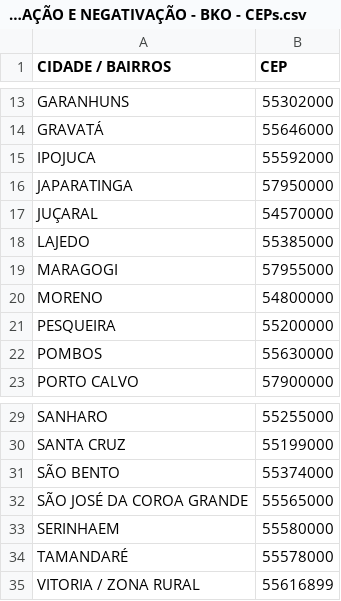
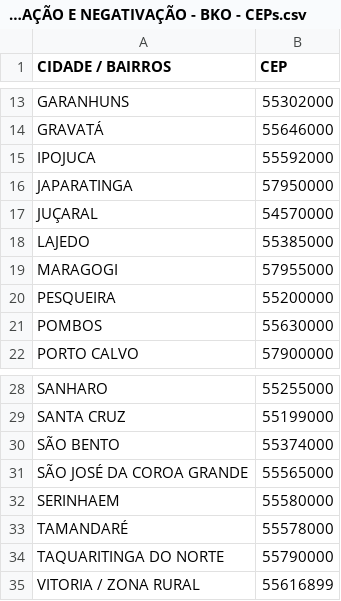
Before and after one commit to almirsoares/A.D.A.Assistente_Digital_Atendimento, a CSV file: Sistemas/Negativacao/DESATIVAÇÃO E NEGATIVAÇÃO - BKO - CEPs.csv, drawn as a sheet; only a part is shown, gaps mark what is left out; removed rows and columns are numbered as before the commit, all else as after; the diff names each change by its address in the sheet, - before the commit and + after, or states it on an @@ line.

```diff
--- a/Sistemas/Negativacao/DESATIVAÇÃO E NEGATIVAÇÃO - BKO - CEPs.csv
+++ b/Sistemas/Negativacao/DESATIVAÇÃO E NEGATIVAÇÃO - BKO - CEPs.csv
-row 20: MORENO | 54800000
+row 34: TAQUARITINGA DO NORTE | 55790000
```
Also changed, not shown: 1 other file.
